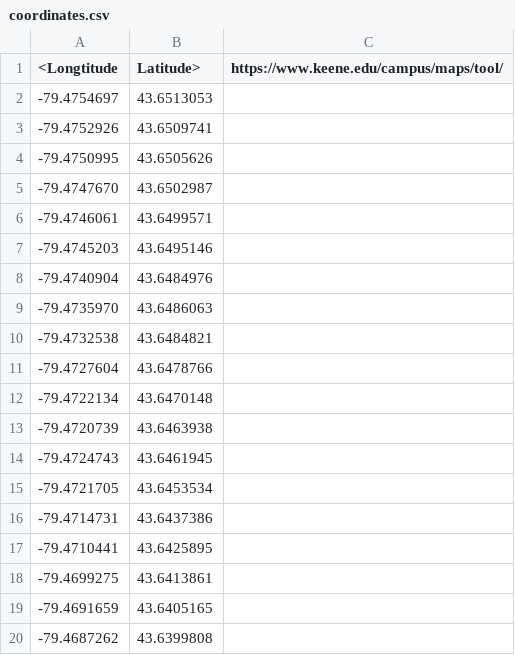
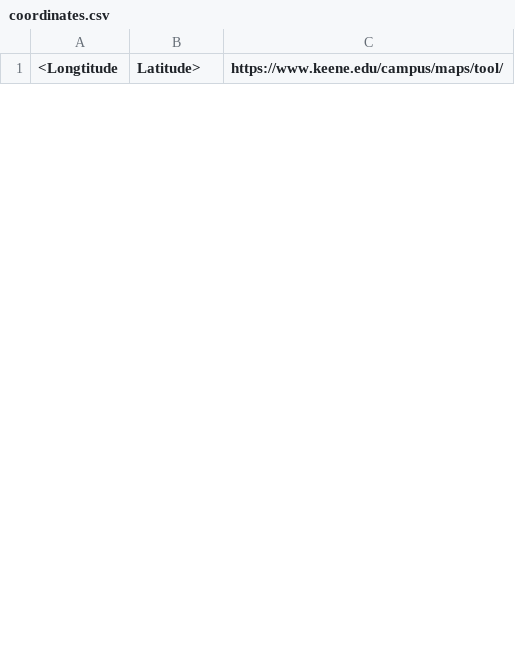
Before and after one commit to michyli/kidrone, a CSV file: coordinates.csv, drawn as a sheet; only a part is shown; removed rows and columns are numbered as before the commit, all else as after; the diff covers the shown part only; the diff names each change by its address in the sheet, - before the commit and + after, or states it on an @@ line.

```diff
--- a/coordinates.csv
+++ b/coordinates.csv
-row 2: -79.4754697 | 43.6513053
-row 3: -79.4752926 | 43.6509741
-row 4: -79.4750995 | 43.6505626
-row 5: -79.4747670 | 43.6502987
-row 6: -79.4746061 | 43.6499571
-row 7: -79.4745203 | 43.6495146
-row 8: -79.4740904 | 43.6484976
-row 9: -79.4735970 | 43.6486063
-row 10: -79.4732538 | 43.6484821
-row 11: -79.4727604 | 43.6478766
-row 12: -79.4722134 | 43.6470148
-row 13: -79.4720739 | 43.6463938
-row 14: -79.4724743 | 43.6461945
-row 15: -79.4721705 | 43.6453534
-row 16: -79.4714731 | 43.6437386
-row 17: -79.4710441 | 43.6425895
-row 18: -79.4699275 | 43.6413861
-row 19: -79.4691659 | 43.6405165
-row 20: -79.4687262 | 43.6399808
```
Also changed, not shown: 27 added rows and 10 removed rows elsewhere in this file, exclusion2.csv, 4 other files.
